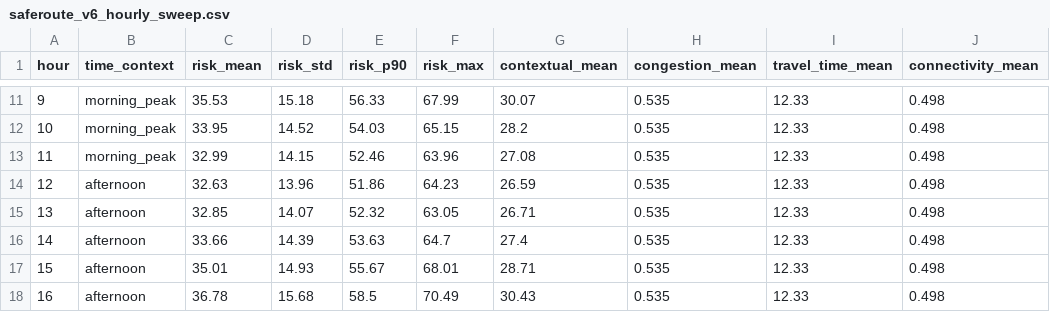
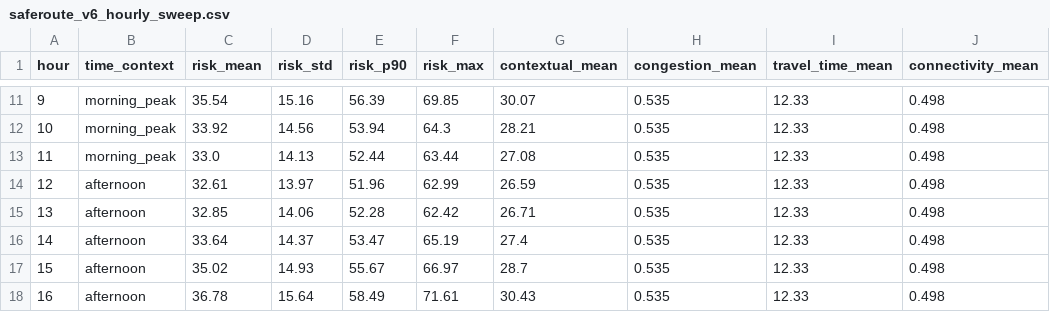
Before and after one commit to GokulR-Codes/SafeRoute-AI---V6, a CSV file: ENGINE/outputs/saferoute_v6_hourly_sweep.csv, drawn as a sheet; only a part is shown, gaps mark what is left out; the diff covers the shown part only; the diff names each change by its address in the sheet, - before the commit and + after, or states it on an @@ line.

```diff
--- a/ENGINE/outputs/saferoute_v6_hourly_sweep.csv
+++ b/ENGINE/outputs/saferoute_v6_hourly_sweep.csv
-C11 (risk_mean): 35.53
+C11 (risk_mean): 35.54
-D11 (risk_std): 15.18
+D11 (risk_std): 15.16
-E11 (risk_p90): 56.33
+E11 (risk_p90): 56.39
-F11 (risk_max): 67.99
+F11 (risk_max): 69.85
-C12 (risk_mean): 33.95
+C12 (risk_mean): 33.92
-D12 (risk_std): 14.52
+D12 (risk_std): 14.56
-E12 (risk_p90): 54.03
+E12 (risk_p90): 53.94
-F12 (risk_max): 65.15
+F12 (risk_max): 64.3
-G12 (contextual_mean): 28.2
+G12 (contextual_mean): 28.21
-C13 (risk_mean): 32.99
+C13 (risk_mean): 33.0
-D13 (risk_std): 14.15
+D13 (risk_std): 14.13
-E13 (risk_p90): 52.46
+E13 (risk_p90): 52.44
-F13 (risk_max): 63.96
+F13 (risk_max): 63.44
-C14 (risk_mean): 32.63
+C14 (risk_mean): 32.61
-D14 (risk_std): 13.96
+D14 (risk_std): 13.97
-E14 (risk_p90): 51.86
+E14 (risk_p90): 51.96
-F14 (risk_max): 64.23
+F14 (risk_max): 62.99
-D15 (risk_std): 14.07
+D15 (risk_std): 14.06
-E15 (risk_p90): 52.32
+E15 (risk_p90): 52.28
-F15 (risk_max): 63.05
+F15 (risk_max): 62.42
-C16 (risk_mean): 33.66
+C16 (risk_mean): 33.64
-D16 (risk_std): 14.39
+D16 (risk_std): 14.37
-E16 (risk_p90): 53.63
+E16 (risk_p90): 53.47
-F16 (risk_max): 64.7
+F16 (risk_max): 65.19
-C17 (risk_mean): 35.01
+C17 (risk_mean): 35.02
-F17 (risk_max): 68.01
+F17 (risk_max): 66.97
-G17 (contextual_mean): 28.71
+G17 (contextual_mean): 28.7
-D18 (risk_std): 15.68
+D18 (risk_std): 15.64
-E18 (risk_p90): 58.5
+E18 (risk_p90): 58.49
-F18 (risk_max): 70.49
+F18 (risk_max): 71.61
```
Also changed, not shown: 59 edited cells elsewhere in this file, ENGINE/outputs/city_hourly_profile.csv, ENGINE/outputs/saferoute_v6_correlation_validation.csv, 14 other files.
